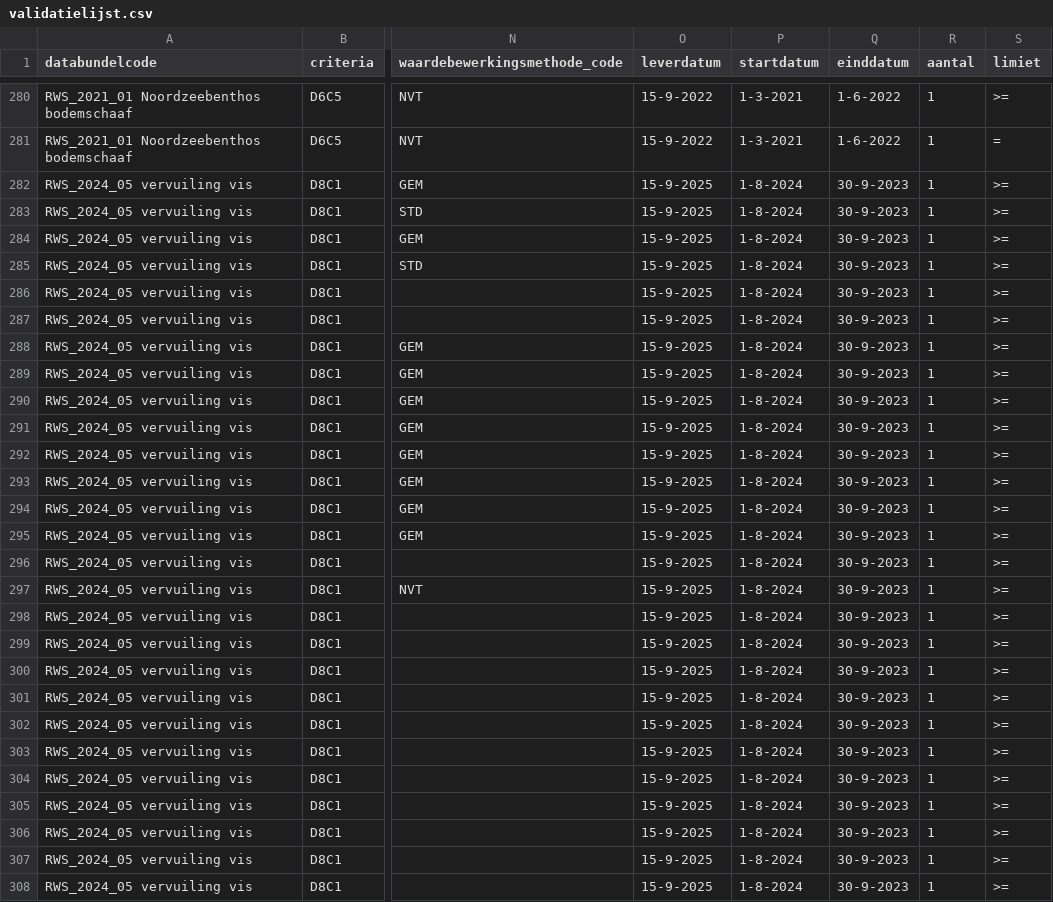
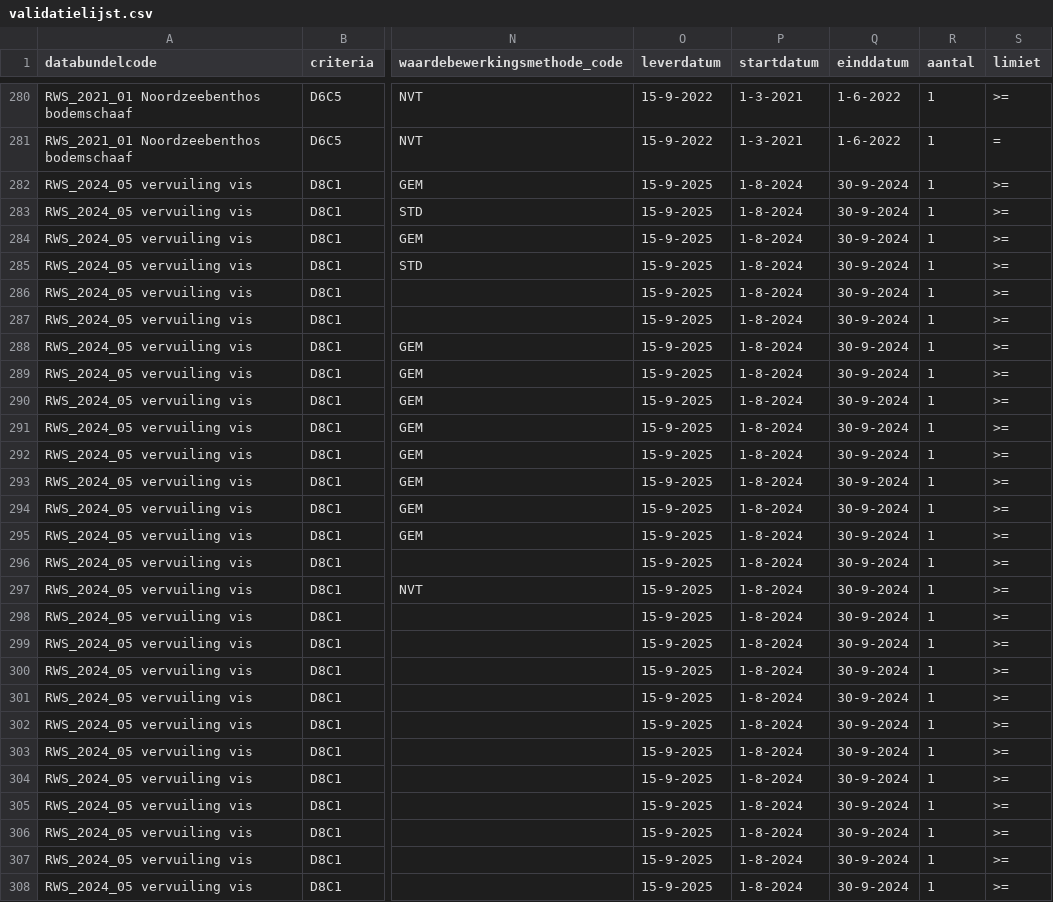
Before and after one commit to openearth/krmvalidatie, a CSV file: data/validatielijst.csv, drawn as a sheet; only a part is shown, gaps mark what is left out; the diff covers the shown part only; the diff names each change by its address in the sheet, - before the commit and + after, or states it on an @@ line.

Commit message:
update 05/2024 totdatum 30/9 ipv invalid 31/9

```diff
--- a/data/validatielijst.csv
+++ b/data/validatielijst.csv
-Q282:Q308 (einddatum): 30-9-2023
+Q282:Q308 (einddatum): 30-9-2024
```
Also changed, not shown: 10 edited cells elsewhere in this file.
